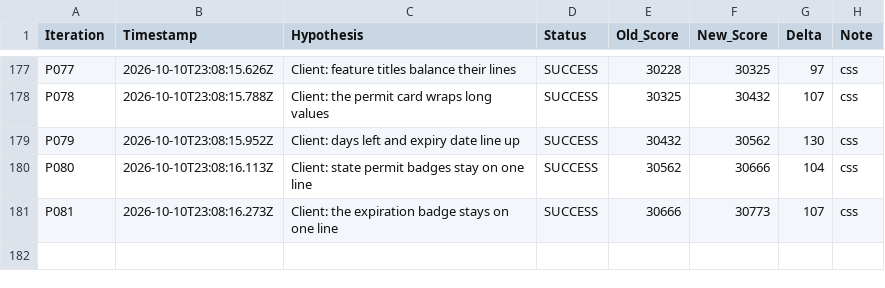
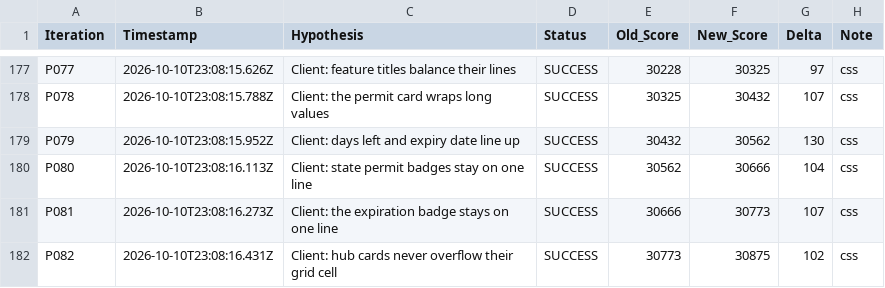
Before and after one commit to LastkingSwade/trainwithfifs-frontend, a TSV file: autoresearch-results.tsv, drawn as a sheet; only a part is shown, gaps mark what is left out.

```diff
--- a/autoresearch-results.tsv
+++ b/autoresearch-results.tsv
@@ -181 +181,2 @@ P080	2026-10-10T23:08:16.113Z	Client: state permit badges stay on one line	SUCCE
 P081	2026-10-10T23:08:16.273Z	Client: the expiration badge stays on one line	SUCCESS	30666	30773	107	css
+P082	2026-10-10T23:08:16.431Z	Client: hub cards never overflow their grid cell	SUCCESS	30773	30875	102	css
```
Also changed, not shown: 1 other file.
